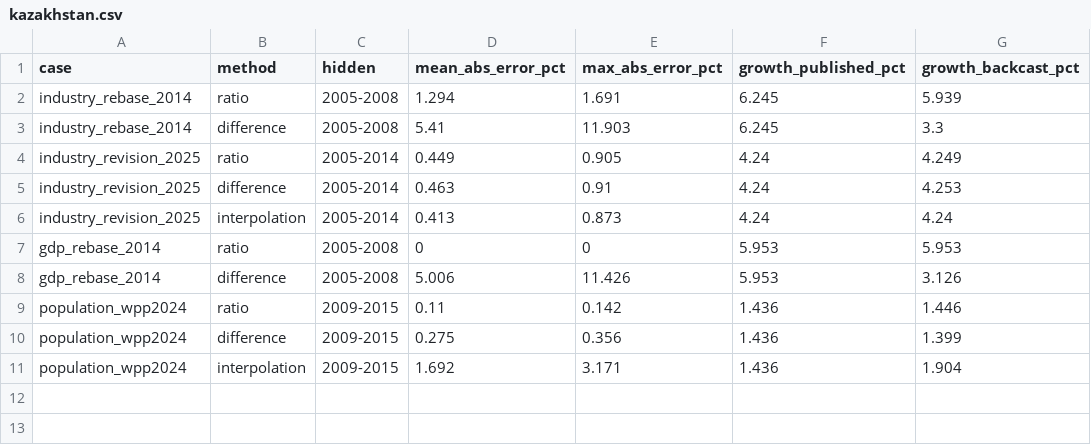
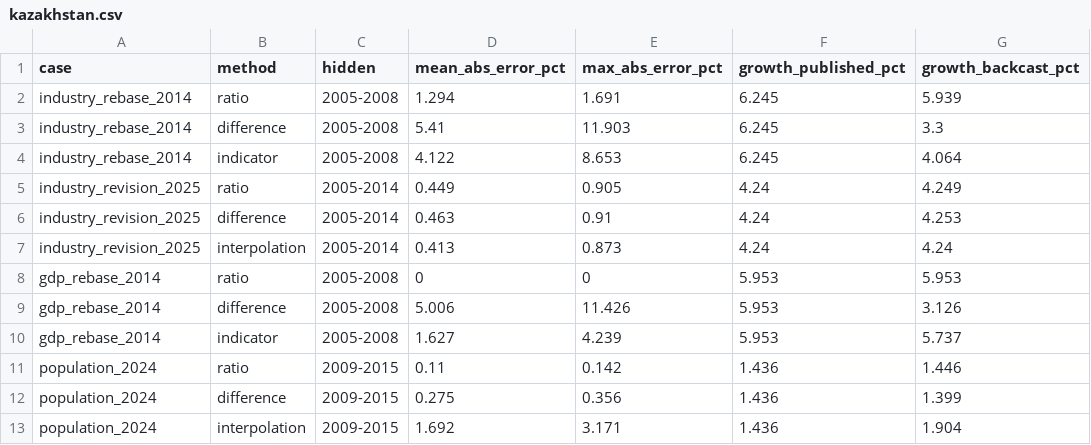
Before and after one commit to FerrumSL/series-break-backcast, a CSV file: results/kazakhstan.csv, drawn as a sheet.

Commit message:
Backcast Kazakhstan industry to 1995; add indicator method and verified sources
- scripts/kazakhstan.R: electricity production as the indicator for the two 2014 cases; full
  backcast of industry value added 1995-2013 with each method, its long-run growth and a chart
- README: sources opened and checked (Prados CAGE WP 202, Martin CBR WP543, UN 2018 draft, ABS);
  reference years read from the data and WDI country notes; results for the backcast
- CI compares only the result CSVs, since the PNG may differ across platforms

```diff
--- a/results/kazakhstan.csv
+++ b/results/kazakhstan.csv
@@ -3,2 +3,3 @@
 "industry_rebase_2014","difference","2005-2008",5.41,11.903,6.245,3.3
+"industry_rebase_2014","indicator","2005-2008",4.122,8.653,6.245,4.064
 "industry_revision_2025","ratio","2005-2014",0.449,0.905,4.24,4.249
@@ -8,4 +9,5 @@
 "gdp_rebase_2014","difference","2005-2008",5.006,11.426,5.953,3.126
-"population_wpp2024","ratio","2009-2015",0.11,0.142,1.436,1.446
-"population_wpp2024","difference","2009-2015",0.275,0.356,1.436,1.399
-"population_wpp2024","interpolation","2009-2015",1.692,3.171,1.436,1.904
+"gdp_rebase_2014","indicator","2005-2008",1.627,4.239,5.953,5.737
+"population_2024","ratio","2009-2015",0.11,0.142,1.436,1.446
+"population_2024","difference","2009-2015",0.275,0.356,1.436,1.399
+"population_2024","interpolation","2009-2015",1.692,3.171,1.436,1.904
```
Also changed, not shown: data/raw/wdi_kaz_vintages.csv, results/kazakhstan_cases.csv, 6 other files.
